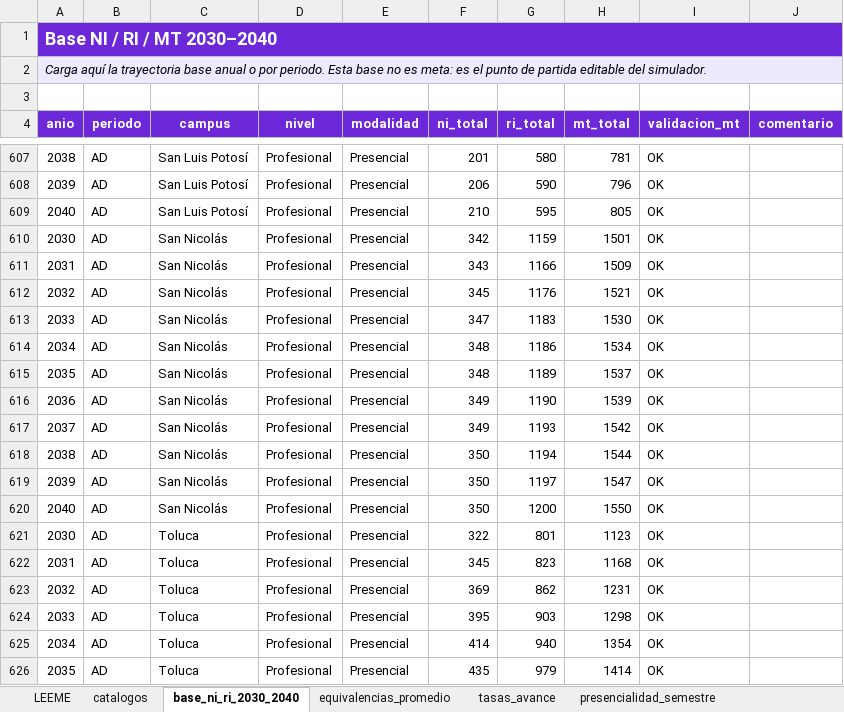
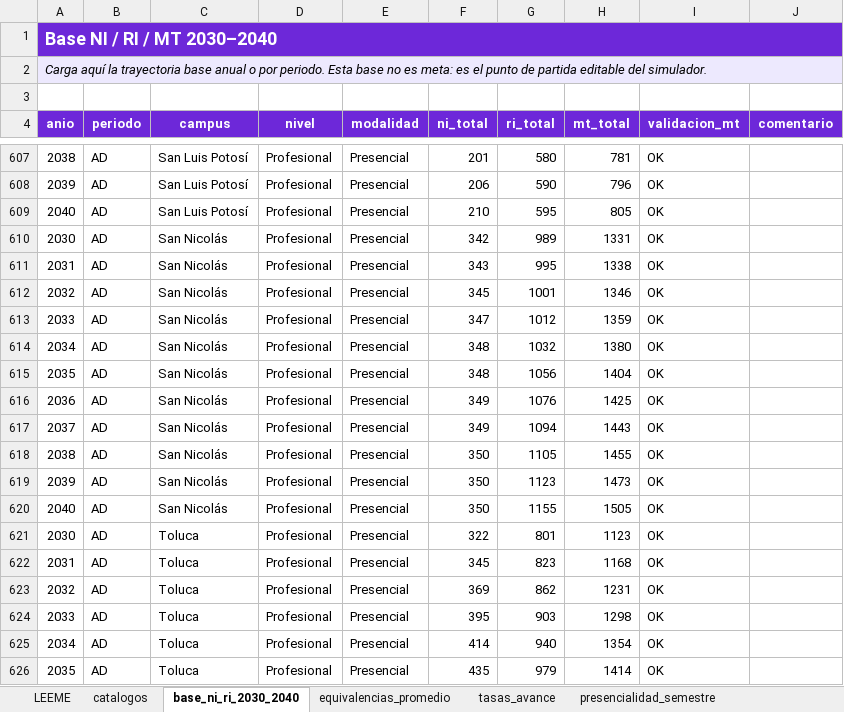
Before and after one commit to spmoHub/Simulador_Matricula_2045, an Excel workbook: modelo_simulador.xlsx, sheet base_ni_ri_2030_2040, drawn as a sheet; only a part is shown, gaps mark what is left out; values as stored, in another font and other column widths than the file's, no borders; table styles not drawn; the diff covers the shown part only; the diff names each change by its address in the sheet, - before the commit and + after, or states it on an @@ line.

```diff
--- a/modelo_simulador.xlsx (sheet base_ni_ri_2030_2040)
+++ b/modelo_simulador.xlsx (sheet base_ni_ri_2030_2040)
-G610 (ri_total): 1159
+G610 (ri_total): 989
-H610 (mt_total): 1501
+H610 (mt_total): 1331
-G611 (ri_total): 1166
+G611 (ri_total): 995
-H611 (mt_total): 1509
+H611 (mt_total): 1338
-G612 (ri_total): 1176
+G612 (ri_total): 1001
-H612 (mt_total): 1521
+H612 (mt_total): 1346
-G613 (ri_total): 1183
+G613 (ri_total): 1012
-H613 (mt_total): 1530
+H613 (mt_total): 1359
-G614 (ri_total): 1186
+G614 (ri_total): 1032
-H614 (mt_total): 1534
+H614 (mt_total): 1380
-G615 (ri_total): 1189
+G615 (ri_total): 1056
-H615 (mt_total): 1537
+H615 (mt_total): 1404
-G616 (ri_total): 1190
+G616 (ri_total): 1076
-H616 (mt_total): 1539
+H616 (mt_total): 1425
-G617 (ri_total): 1193
+G617 (ri_total): 1094
-H617 (mt_total): 1542
+H617 (mt_total): 1443
-G618 (ri_total): 1194
+G618 (ri_total): 1105
-H618 (mt_total): 1544
+H618 (mt_total): 1455
-G619 (ri_total): 1197
+G619 (ri_total): 1123
-H619 (mt_total): 1547
+H619 (mt_total): 1473
-G620 (ri_total): 1200
+G620 (ri_total): 1155
-H620 (mt_total): 1550
+H620 (mt_total): 1505
```
Also changed, not shown: 192 removed rows and 43 edited cells elsewhere in this sheet, other sheet tabs, formulas that keep their value.
